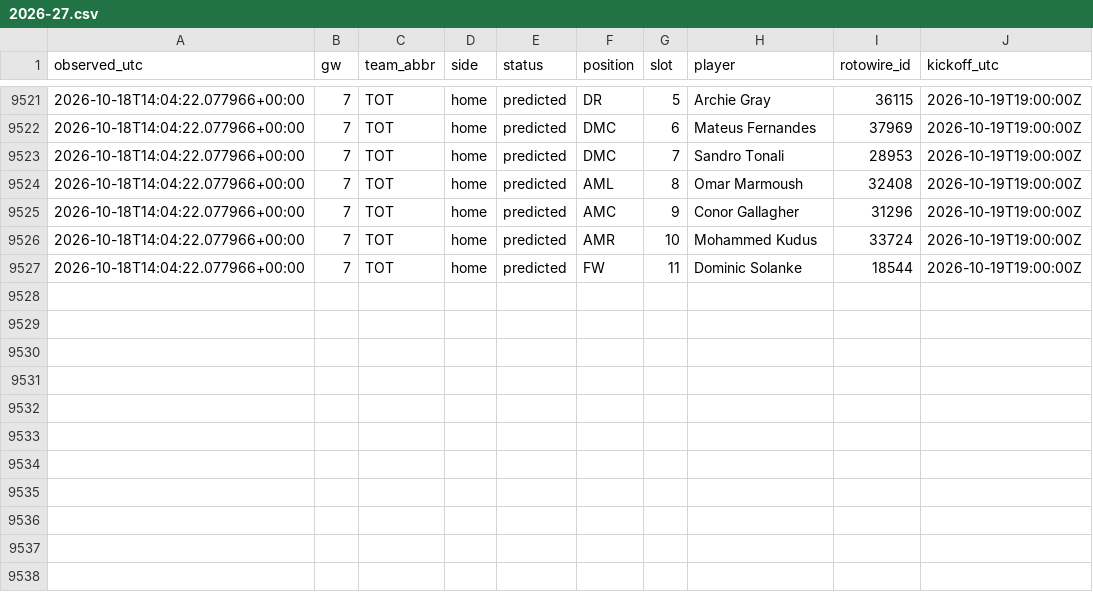
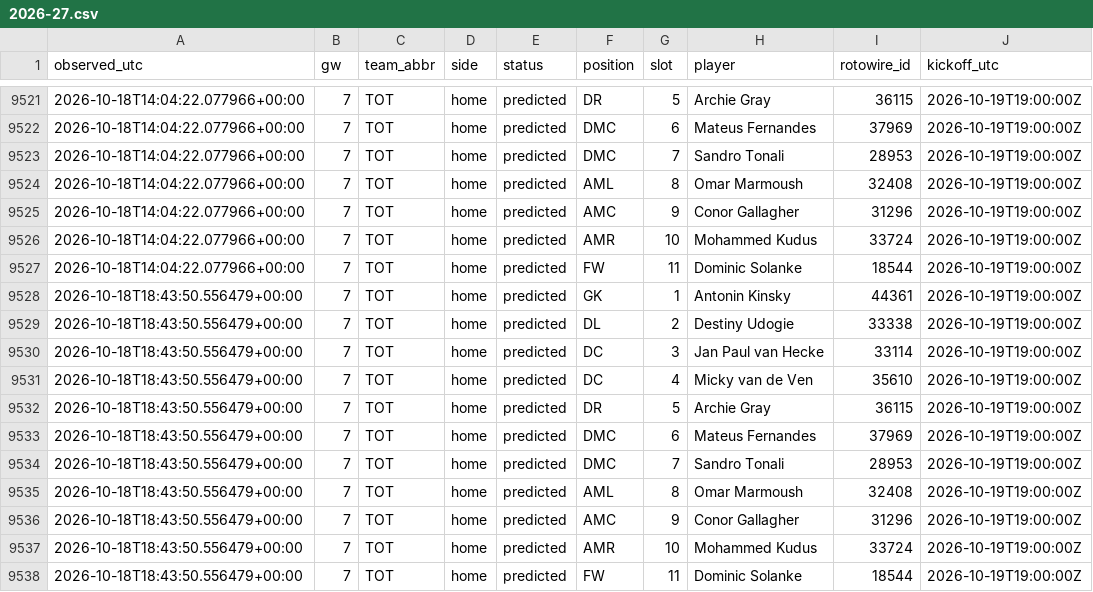
Before and after one commit to KoalaaDev/OpenFPL, a CSV file: data/collected/lineups/2026-27.csv, drawn as a sheet; only a part is shown, gaps mark what is left out.

```diff
--- a/data/collected/lineups/2026-27.csv
+++ b/data/collected/lineups/2026-27.csv
@@ -9527 +9527,12 @@ observed_utc,gw,team_abbr,side,status,position,slot,player,rotowire_id,kickoff_u
 2026-10-18T14:04:22.077966+00:00,7,TOT,home,predicted,FW,11,Dominic Solanke,18544,2026-10-19T19:00:00Z
+2026-10-18T18:43:50.556479+00:00,7,TOT,home,predicted,GK,1,Antonin Kinsky,44361,2026-10-19T19:00:00Z
+2026-10-18T18:43:50.556479+00:00,7,TOT,home,predicted,DL,2,Destiny Udogie,33338,2026-10-19T19:00:00Z
+2026-10-18T18:43:50.556479+00:00,7,TOT,home,predicted,DC,3,Jan Paul van Hecke,33114,2026-10-19T19:00:00Z
+2026-10-18T18:43:50.556479+00:00,7,TOT,home,predicted,DC,4,Micky van de Ven,35610,2026-10-19T19:00:00Z
+2026-10-18T18:43:50.556479+00:00,7,TOT,home,predicted,DR,5,Archie Gray,36115,2026-10-19T19:00:00Z
+2026-10-18T18:43:50.556479+00:00,7,TOT,home,predicted,DMC,6,Mateus Fernandes,37969,2026-10-19T19:00:00Z
+2026-10-18T18:43:50.556479+00:00,7,TOT,home,predicted,DMC,7,Sandro Tonali,28953,2026-10-19T19:00:00Z
+2026-10-18T18:43:50.556479+00:00,7,TOT,home,predicted,AML,8,Omar Marmoush,32408,2026-10-19T19:00:00Z
+2026-10-18T18:43:50.556479+00:00,7,TOT,home,predicted,AMC,9,Conor Gallagher,31296,2026-10-19T19:00:00Z
+2026-10-18T18:43:50.556479+00:00,7,TOT,home,predicted,AMR,10,Mohammed Kudus,33724,2026-10-19T19:00:00Z
+2026-10-18T18:43:50.556479+00:00,7,TOT,home,predicted,FW,11,Dominic Solanke,18544,2026-10-19T19:00:00Z
```
Also changed, not shown: data/collected/ownership/gw08.csv, 6 other files.
